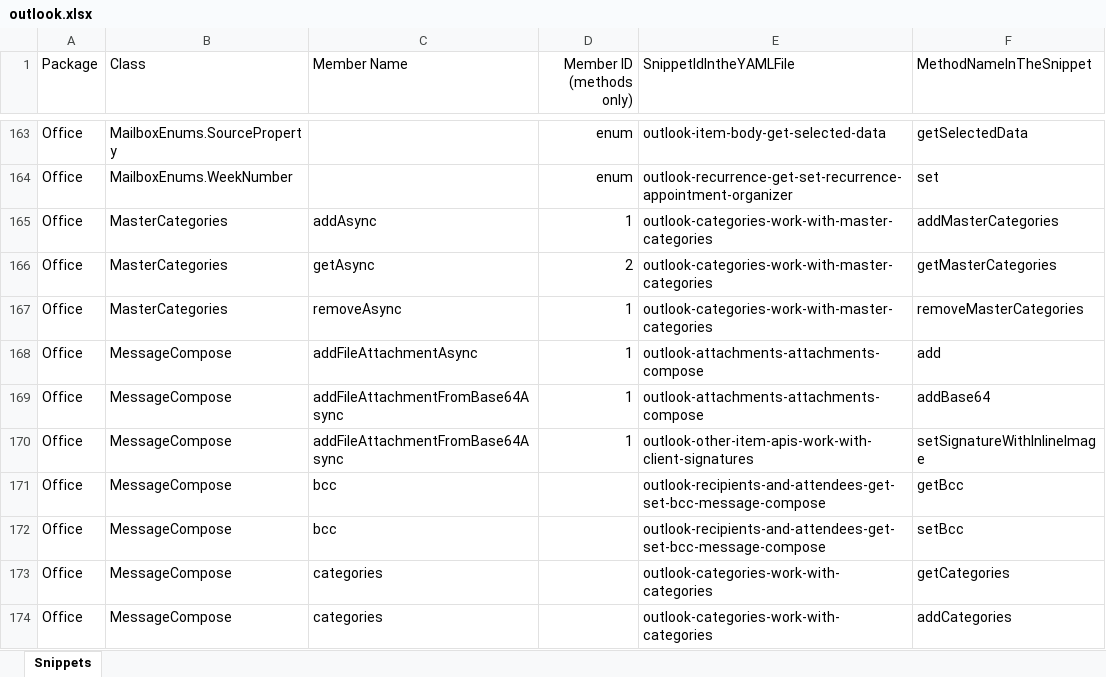
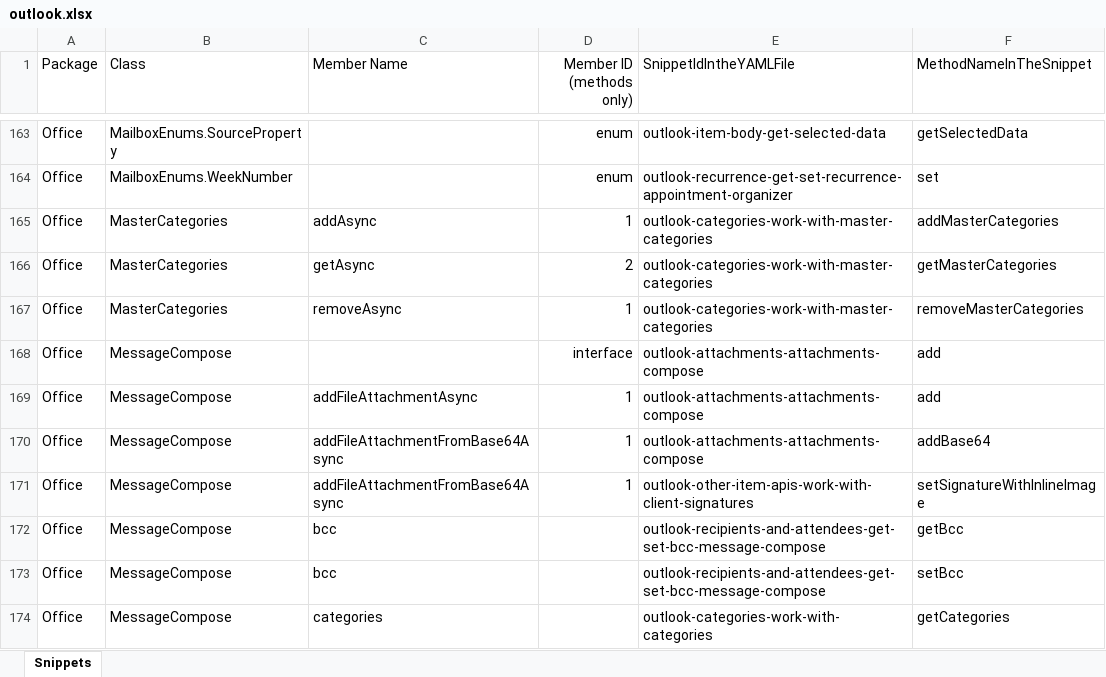
Before and after one commit to OfficeDev/office-js-snippets, an Excel workbook: snippet-extractor-metadata/outlook.xlsx, sheet Snippets, drawn as a sheet; only a part is shown, gaps mark what is left out; the shorter side is filled out with more unchanged rows; values as stored, in another font and other column widths than the file's, no borders; table styles not drawn; the diff names each change by its address in the sheet, - before the commit and + after, or states it on an @@ line.

Commit message:
[Outlook] (Message Compose) Map code sample (#963)

```diff
--- a/snippet-extractor-metadata/outlook.xlsx (sheet Snippets)
+++ b/snippet-extractor-metadata/outlook.xlsx (sheet Snippets)
+row 168: Office | MessageCompose |  | interface | outlook-attachments-attachments-compose | add
```
Also changed, not shown: 1 other file.
